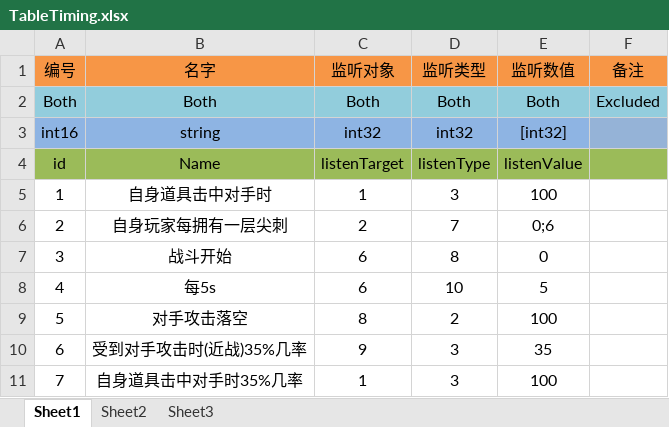
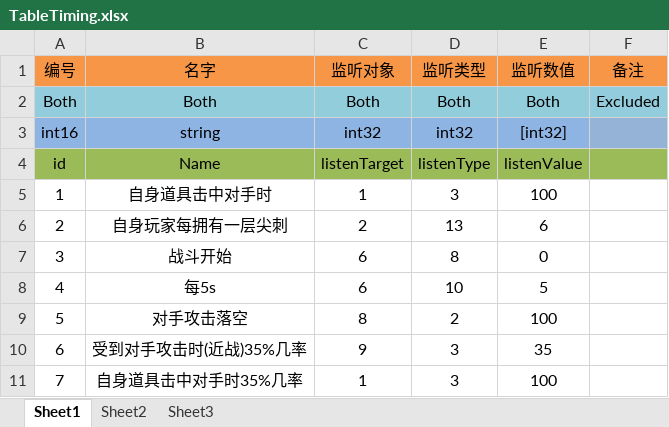
Before and after one commit to kyrie6510/BagBattle, an Excel workbook: Project/Tools/Excel/plan/excel/Common/TableTiming.xlsx, sheet Sheet1, drawn as a sheet; values as stored, in another font and other column widths than the file's, no borders; conditional formats not drawn; the diff names each change by its address in the sheet, - before the commit and + after, or states it on an @@ line.

```diff
--- a/Project/Tools/Excel/plan/excel/Common/TableTiming.xlsx (sheet Sheet1)
+++ b/Project/Tools/Excel/plan/excel/Common/TableTiming.xlsx (sheet Sheet1)
-D6 (监听类型): 7
+D6 (监听类型): 13
-E6 (监听数值): 0;6
+E6 (监听数值): 6
```
Also changed, not shown: Project/Tools/Excel/tool/excel2buffers/excel/Common/TableTiming.xlsx, 27 other files.
